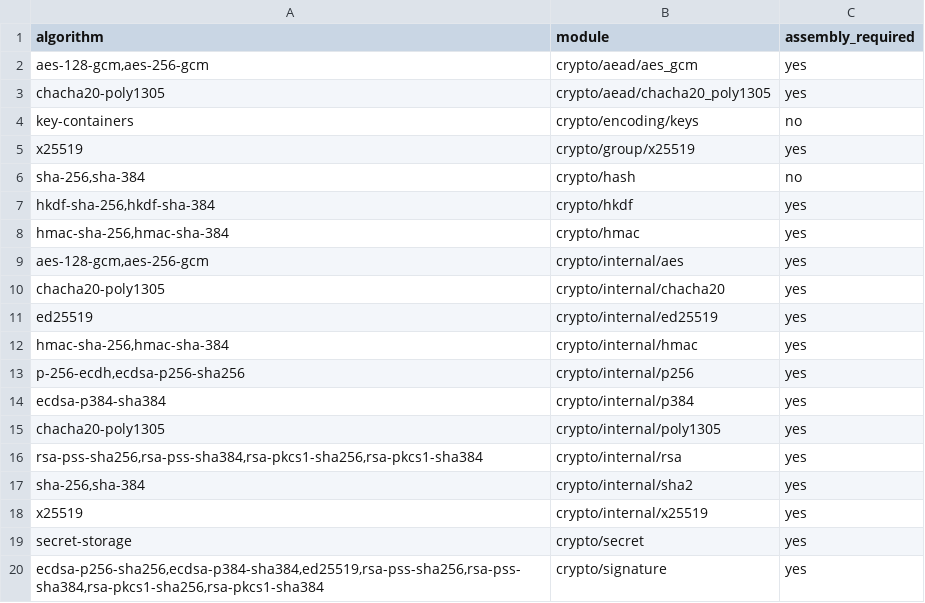
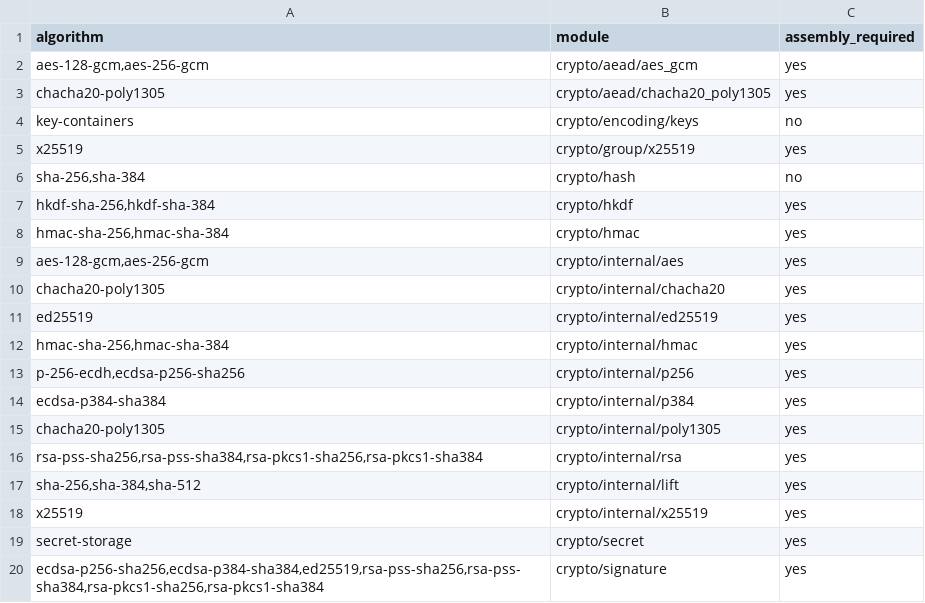
Before and after one commit to briar-systems/mach-crypto, a TSV file: assurance/zeroization.tsv, drawn as a sheet.

Commit message:
perf(#126): move Ed25519's SHA-512 onto std and delete internal.sha2
std 5.7.0 carries SecretState512, so the last SHA-2 engine in crypto goes.
The zeroization control for SHA-2 now inspects crypto/internal/lift.

```diff
--- a/assurance/zeroization.tsv
+++ b/assurance/zeroization.tsv
@@ -16,3 +16,3 @@ chacha20-poly1305	crypto/internal/poly1305	yes
 rsa-pss-sha256,rsa-pss-sha384,rsa-pkcs1-sha256,rsa-pkcs1-sha384	crypto/internal/rsa	yes
-sha-256,sha-384	crypto/internal/sha2	yes
+sha-256,sha-384,sha-512	crypto/internal/lift	yes
 x25519	crypto/internal/x25519	yes
```
Also changed, not shown: 6 other files.
